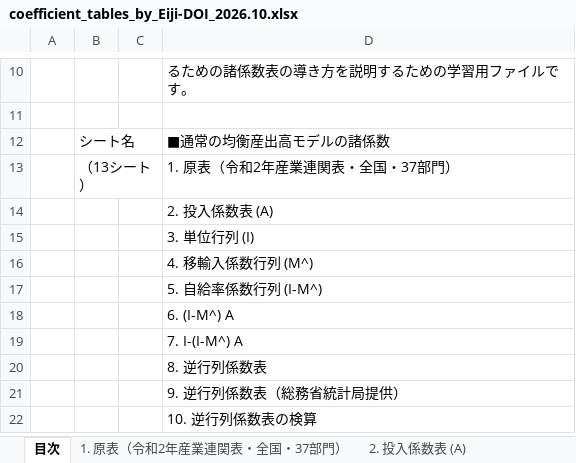
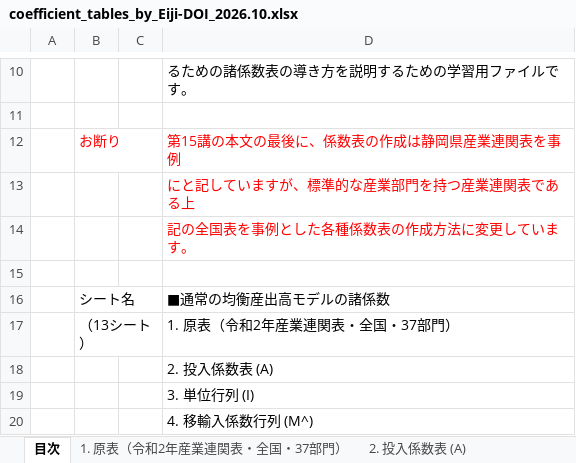
Before and after one commit to keisemi/input-output-9784535541504, an Excel workbook: data/coefficient_tables_by_Eiji-DOI_2026.10.xlsx, sheet 目次, drawn as a sheet; only a part is shown, gaps mark what is left out; the shorter side is filled out with more unchanged rows; values as stored, in another font and other column widths than the file's, no borders; the diff names each change by its address in the sheet, - before the commit and + after, or states it on an @@ line.

Commit message:
Update coefficient_tables_by_Eiji-DOI_2026.10.xlsx

```diff
--- a/data/coefficient_tables_by_Eiji-DOI_2026.10.xlsx (sheet 目次)
+++ b/data/coefficient_tables_by_Eiji-DOI_2026.10.xlsx (sheet 目次)
+row 12:  | お断り |  | 第15講の本文の最後に、係数表の作成は静岡県産業連関表を事例
+row 13:  |  |  | にと記していますが、標準的な産業部門を持つ産業連関表である上
+row 14:  |  |  | 記の全国表を事例とした各種係数表の作成方法に変更しています。
+row 15: (empty)
```
